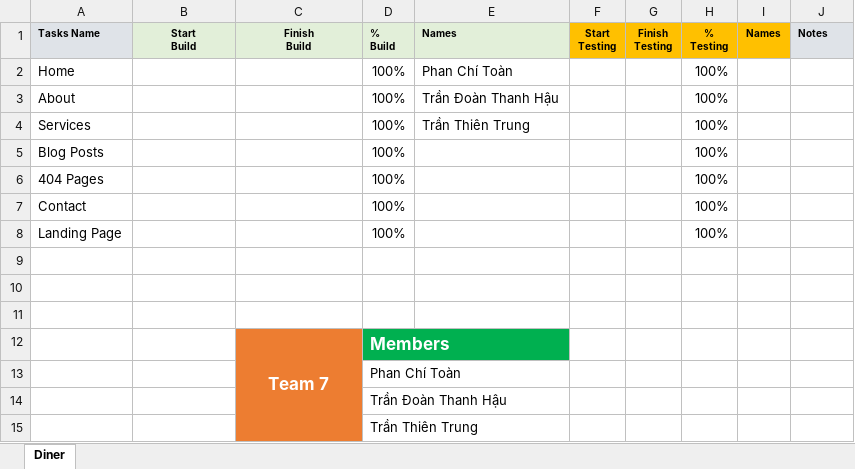
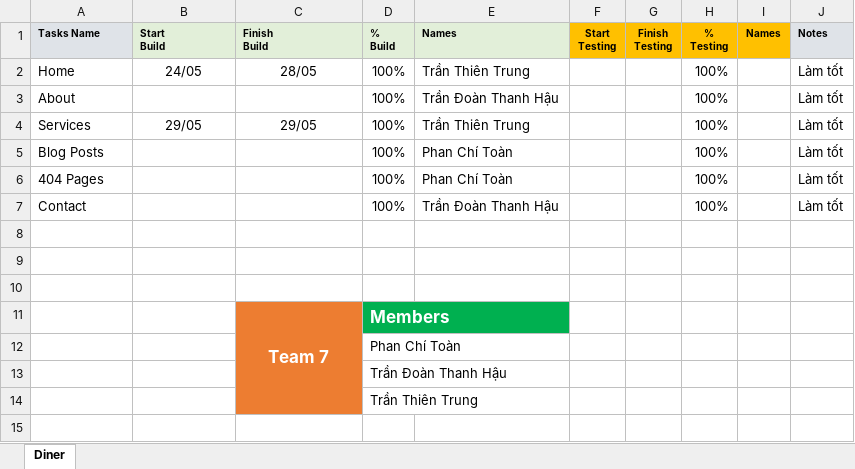
Before and after one commit to Torungu/12BC_Team7_Diner, an Excel workbook: 12BC_Team7_Diner.xlsx, sheet Diner, drawn as a sheet; values as stored, in another font and other column widths than the file's, no borders; the diff names each change by its address in the sheet, - before the commit and + after, or states it on an @@ line.

```diff
--- a/12BC_Team7_Diner.xlsx (sheet Diner)
+++ b/12BC_Team7_Diner.xlsx (sheet Diner)
-B1:C1 alignment: center
+B1:C1 alignment: left
-B2 (Start Build): (empty)
+B2 (Start Build): 24/05
-C2 (Finish Build): (empty)
+C2 (Finish Build): 28/05
-E2 (Names): Phan Chí Toàn
+E2 (Names): Trần Thiên Trung
-J2:J7 (Notes): (empty)
+J2:J7 (Notes): Làm tốt
-B4 (Start Build): (empty)
+B4 (Start Build): 29/05
-C4 (Finish Build): (empty)
+C4 (Finish Build): 29/05
-E5:E6 (Names): (empty)
+E5:E6 (Names): Phan Chí Toàn
-E7 (Names): (empty)
+E7 (Names): Trần Đoàn Thanh Hậu
-row 8: Landing Page |  |  | 100% |  |  |  | 100%
```
Also changed, not shown: formulas that keep their value, 25 other files.
